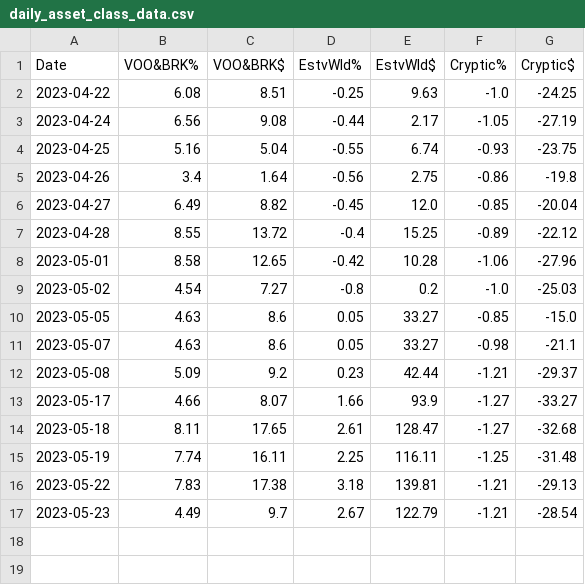
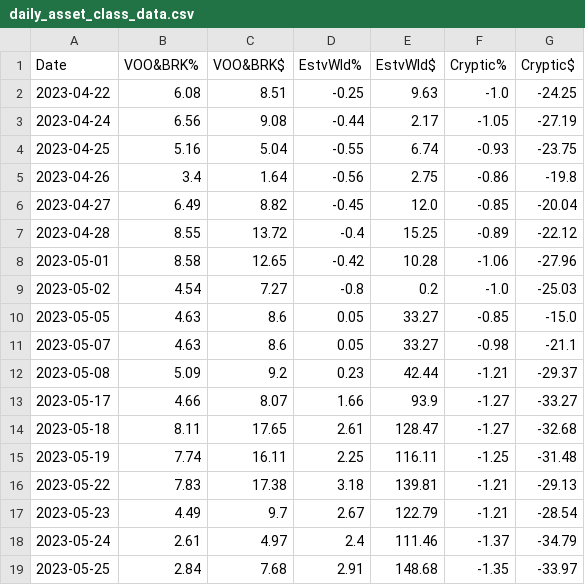
Before and after one commit to EsteBot/RobinStockScripts, a CSV file: daily_asset_class_data.csv, drawn as a sheet.

```diff
--- a/daily_asset_class_data.csv
+++ b/daily_asset_class_data.csv
@@ -17 +17,3 @@ Date,VOO&BRK%,VOO&BRK$,EstvWld%,EstvWld$,Cryptic%,Cryptic$
 2023-05-23,4.49,9.7,2.67,122.79,-1.21,-28.54
+2023-05-24,2.61,4.97,2.4,111.46,-1.37,-34.79
+2023-05-25,2.84,7.68,2.91,148.68,-1.35,-33.97
```
Also changed, not shown: 1 other file.
